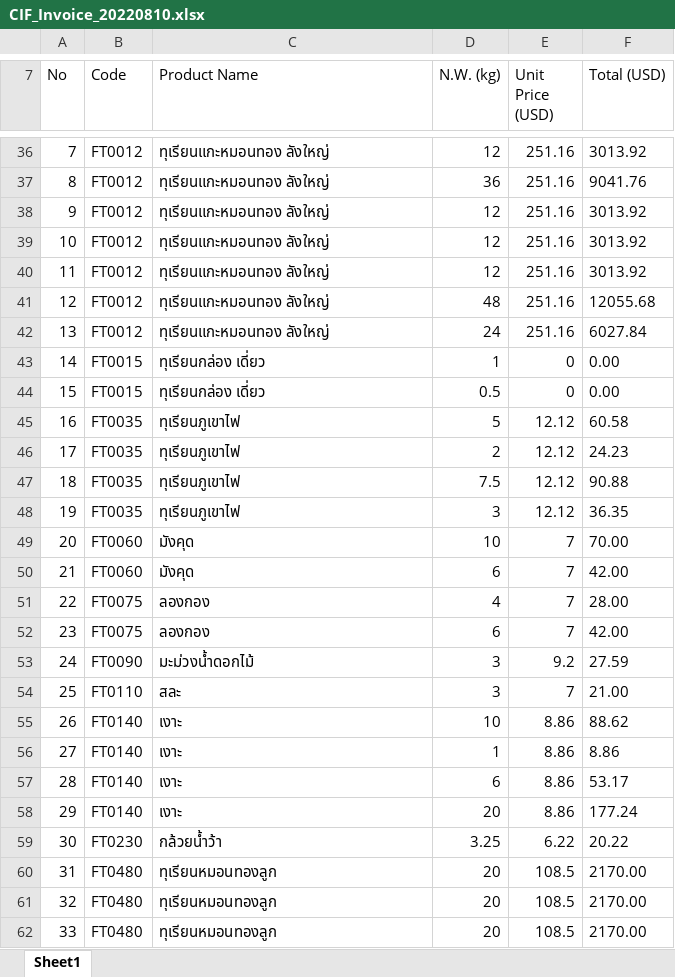
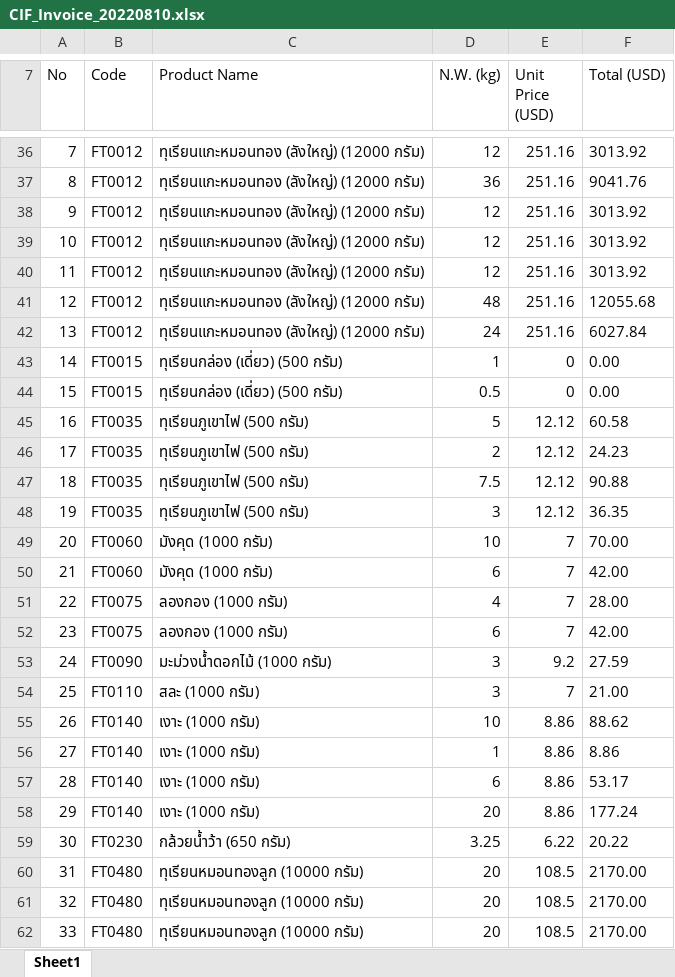
Before and after one commit to ThanawatKMUTNB/MRINCE, an Excel workbook: CIF_Invoice_20220810.xlsx, sheet Sheet1, drawn as a sheet; only a part is shown, gaps mark what is left out; values as stored, in another font and other column widths than the file's, no borders; table styles not drawn; the diff covers the shown part only; the diff names each change by its address in the sheet, - before the commit and + after, or states it on an @@ line.

```diff
--- a/CIF_Invoice_20220810.xlsx (sheet Sheet1)
+++ b/CIF_Invoice_20220810.xlsx (sheet Sheet1)
@@ column A (No) renumbered between rows 28 and 305 @@
-C36:C42 (Product Name): ทุเรียนแกะหมอนทอง ลังใหญ่
+C36:C42 (Product Name): ทุเรียนแกะหมอนทอง (ลังใหญ่) (12000 กรัม)
-C43:C44 (Product Name): ทุเรียนกล่อง เดี่ยว
+C43:C44 (Product Name): ทุเรียนกล่อง (เดี่ยว) (500 กรัม)
-C45:C48 (Product Name): ทุเรียนภูเขาไฟ
+C45:C48 (Product Name): ทุเรียนภูเขาไฟ (500 กรัม)
-C49:C50 (Product Name): มังคุด
+C49:C50 (Product Name): มังคุด (1000 กรัม)
-C51:C52 (Product Name): ลองกอง
+C51:C52 (Product Name): ลองกอง (1000 กรัม)
-C53 (Product Name): มะม่วงน้ำดอกไม้
+C53 (Product Name): มะม่วงน้ำดอกไม้ (1000 กรัม)
-C54 (Product Name): สละ
+C54 (Product Name): สละ (1000 กรัม)
-C55:C58 (Product Name): เงาะ
+C55:C58 (Product Name): เงาะ (1000 กรัม)
-C59 (Product Name): กล้วยน้ำว้า
+C59 (Product Name): กล้วยน้ำว้า (650 กรัม)
-C60:C62 (Product Name): ทุเรียนหมอนทองลูก
+C60:C62 (Product Name): ทุเรียนหมอนทองลูก (10000 กรัม)
```
Also changed, not shown: 1 added row and 253 edited cells elsewhere in this sheet, 1 other file.
